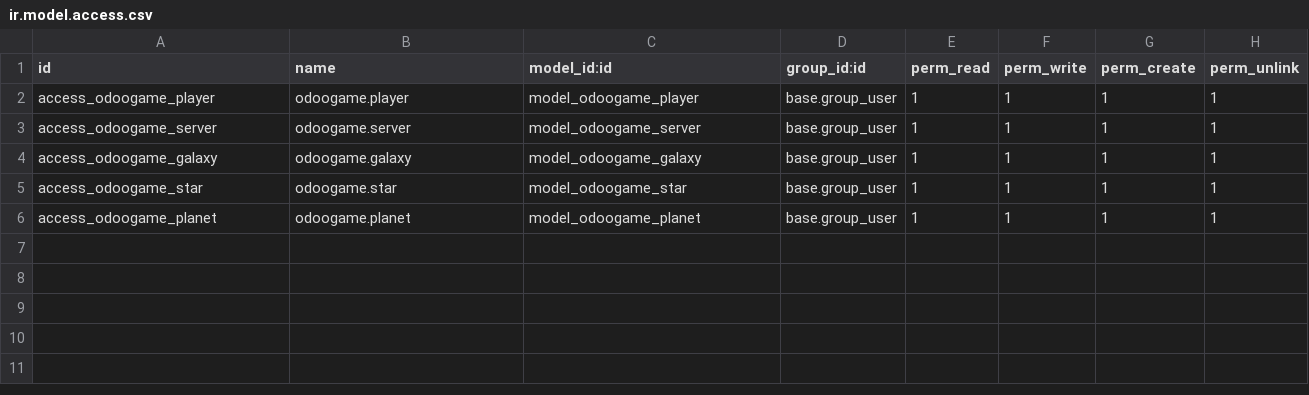
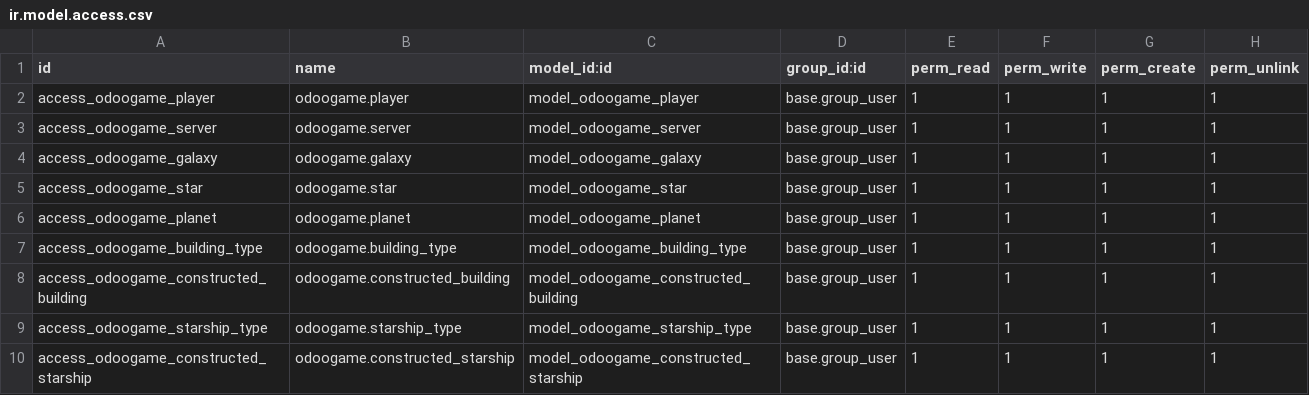
Before and after one commit to Santos90/sge2023-2024, a CSV file: odoogame/security/ir.model.access.csv, drawn as a sheet; the diff names each change by its address in the sheet, - before the commit and + after, or states it on an @@ line.

Commit message:
Modelo tipos de nave y nave. Añadidos datos tipo edificio y nave

```diff
--- a/odoogame/security/ir.model.access.csv
+++ b/odoogame/security/ir.model.access.csv
+row 7: access_odoogame_building_type | odoogame.building_type | model_odoogame_building_type | base.group_user | 1 | 1 | 1 | 1
+row 8: access_odoogame_constructed_building | odoogame.constructed_building | model_odoogame_constructed_building | base.group_user | 1 | 1 | 1 | 1
+row 9: access_odoogame_starship_type | odoogame.starship_type | model_odoogame_starship_type | base.group_user | 1 | 1 | 1 | 1
+row 10: access_odoogame_constructed_starship | odoogame.constructed_starship | model_odoogame_constructed_starship | base.group_user | 1 | 1 | 1 | 1
```
Also changed, not shown: 5 other files.
